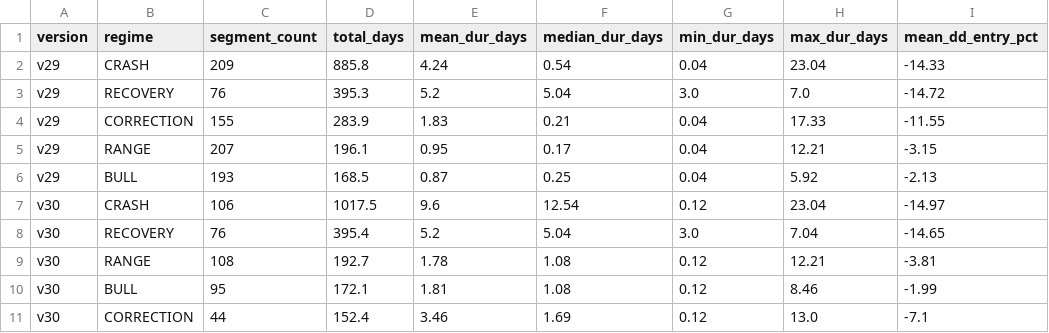
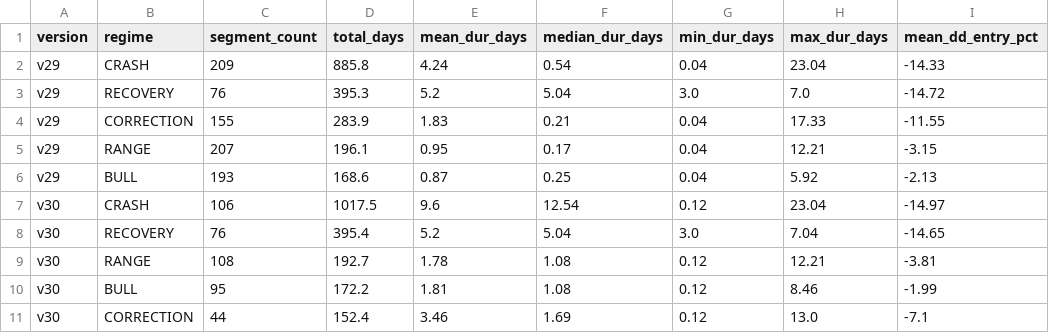
Before and after one commit to babcoccl/eth-bot, a CSV file: eth_audit_summary.csv, drawn as a sheet.

```diff
--- a/eth_audit_summary.csv
+++ b/eth_audit_summary.csv
@@ -5,3 +5,3 @@ v29,CORRECTION,155,283.9,1.83,0.21,0.04,17.33,-11.55
 v29,RANGE,207,196.1,0.95,0.17,0.04,12.21,-3.15
-v29,BULL,193,168.5,0.87,0.25,0.04,5.92,-2.13
+v29,BULL,193,168.6,0.87,0.25,0.04,5.92,-2.13
 v30,CRASH,106,1017.5,9.6,12.54,0.12,23.04,-14.97
@@ -9,3 +9,3 @@ v30,RECOVERY,76,395.4,5.2,5.04,3.0,7.04,-14.65
 v30,RANGE,108,192.7,1.78,1.08,0.12,12.21,-3.81
-v30,BULL,95,172.1,1.81,1.08,0.12,8.46,-1.99
+v30,BULL,95,172.2,1.81,1.08,0.12,8.46,-1.99
 v30,CORRECTION,44,152.4,3.46,1.69,0.12,13.0,-7.1
```
Also changed, not shown: eth_audit_transitions.csv, eth_backtest_v30_summary.csv, 1 other file.
